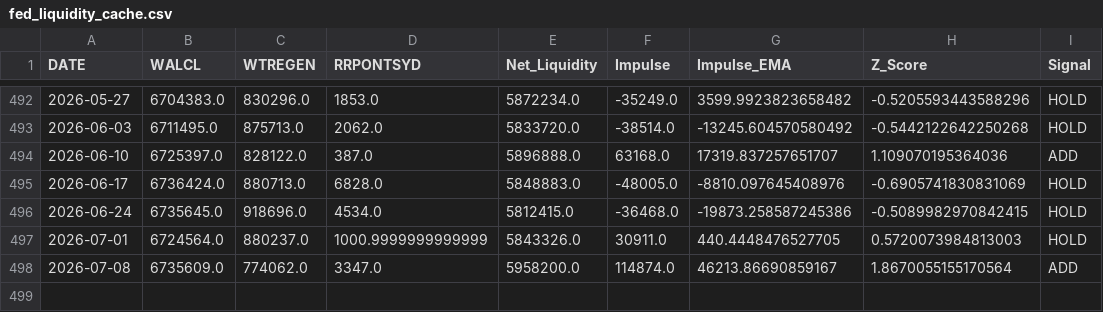
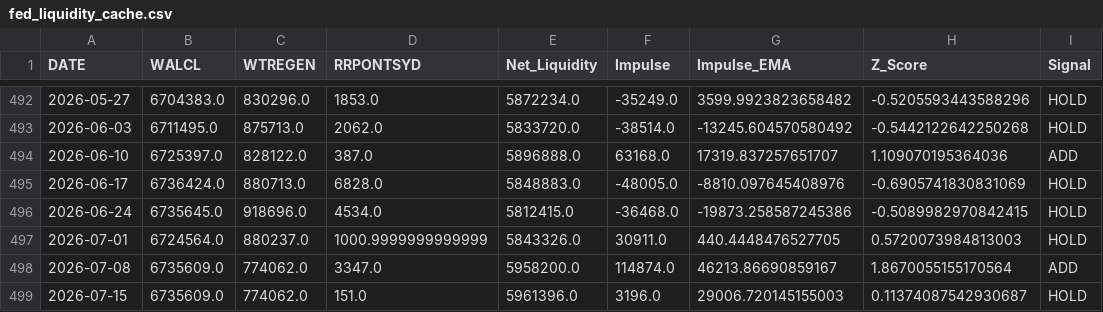
Before and after one commit to cuocsongthinhvuong8868-sketch/onl_quant-platform, a CSV file: data_lake/fed_liquidity_cache.csv, drawn as a sheet; only a part is shown, gaps mark what is left out; the diff names each change by its address in the sheet, - before the commit and + after, or states it on an @@ line.

```diff
--- a/data_lake/fed_liquidity_cache.csv
+++ b/data_lake/fed_liquidity_cache.csv
+row 499: 2026-07-15 | 6735609.0 | 774062.0 | 151.0 | 5961396.0 | 3196.0 | 29006.720145155003 | 0.11374087542930687 | HOLD
```
